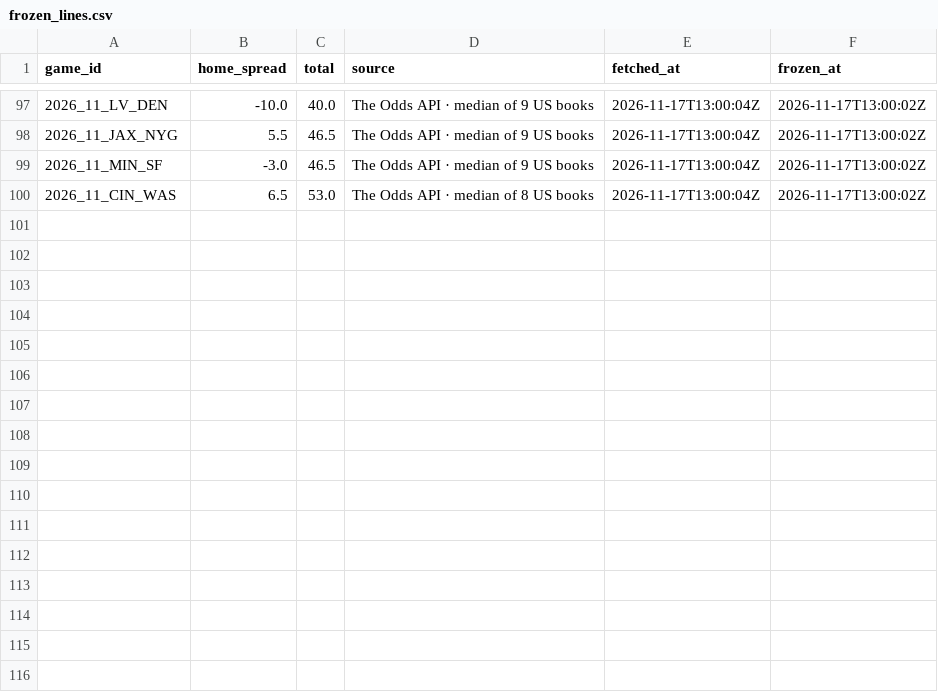
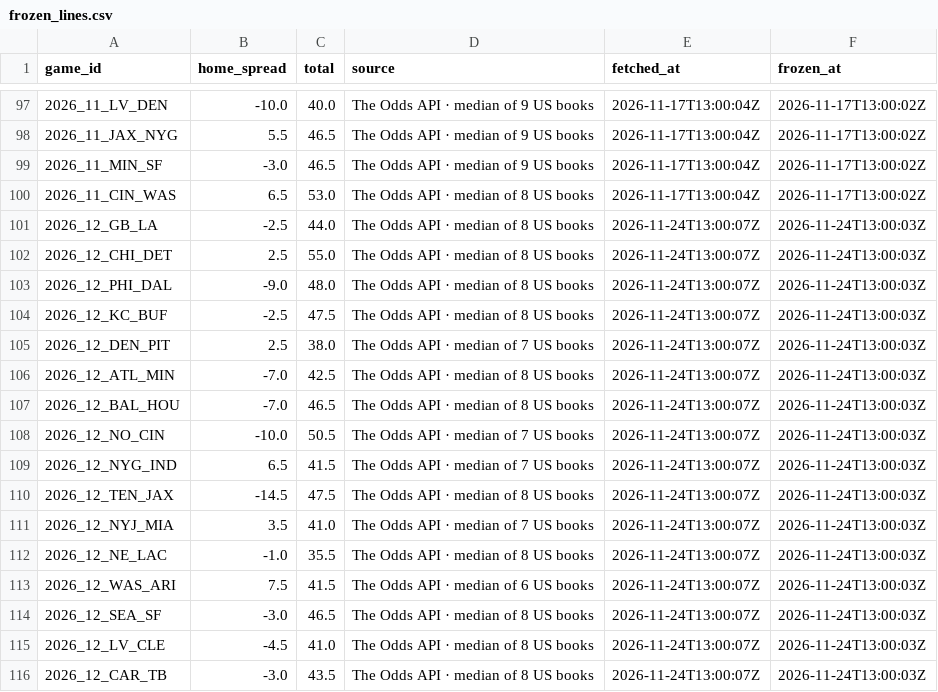
Before and after one commit to RB4000/edge-picks, a CSV file: ledger/frozen_lines.csv, drawn as a sheet; only a part is shown, gaps mark what is left out.

```diff
--- a/ledger/frozen_lines.csv
+++ b/ledger/frozen_lines.csv
@@ -100 +100,17 @@ game_id,home_spread,total,source,fetched_at,frozen_at
 2026_11_CIN_WAS,6.5,53.0,The Odds API · median of 8 US books,2026-11-17T13:00:04Z,2026-11-17T13:00:02Z
+2026_12_GB_LA,-2.5,44.0,The Odds API · median of 8 US books,2026-11-24T13:00:07Z,2026-11-24T13:00:03Z
+2026_12_CHI_DET,2.5,55.0,The Odds API · median of 8 US books,2026-11-24T13:00:07Z,2026-11-24T13:00:03Z
+2026_12_PHI_DAL,-9.0,48.0,The Odds API · median of 8 US books,2026-11-24T13:00:07Z,2026-11-24T13:00:03Z
+2026_12_KC_BUF,-2.5,47.5,The Odds API · median of 8 US books,2026-11-24T13:00:07Z,2026-11-24T13:00:03Z
+2026_12_DEN_PIT,2.5,38.0,The Odds API · median of 7 US books,2026-11-24T13:00:07Z,2026-11-24T13:00:03Z
+2026_12_ATL_MIN,-7.0,42.5,The Odds API · median of 8 US books,2026-11-24T13:00:07Z,2026-11-24T13:00:03Z
+2026_12_BAL_HOU,-7.0,46.5,The Odds API · median of 8 US books,2026-11-24T13:00:07Z,2026-11-24T13:00:03Z
+2026_12_NO_CIN,-10.0,50.5,The Odds API · median of 7 US books,2026-11-24T13:00:07Z,2026-11-24T13:00:03Z
+2026_12_NYG_IND,6.5,41.5,The Odds API · median of 7 US books,2026-11-24T13:00:07Z,2026-11-24T13:00:03Z
+2026_12_TEN_JAX,-14.5,47.5,The Odds API · median of 8 US books,2026-11-24T13:00:07Z,2026-11-24T13:00:03Z
+2026_12_NYJ_MIA,3.5,41.0,The Odds API · median of 7 US books,2026-11-24T13:00:07Z,2026-11-24T13:00:03Z
+2026_12_NE_LAC,-1.0,35.5,The Odds API · median of 8 US books,2026-11-24T13:00:07Z,2026-11-24T13:00:03Z
+2026_12_WAS_ARI,7.5,41.5,The Odds API · median of 6 US books,2026-11-24T13:00:07Z,2026-11-24T13:00:03Z
+2026_12_SEA_SF,-3.0,46.5,The Odds API · median of 8 US books,2026-11-24T13:00:07Z,2026-11-24T13:00:03Z
+2026_12_LV_CLE,-4.5,41.0,The Odds API · median of 8 US books,2026-11-24T13:00:07Z,2026-11-24T13:00:03Z
+2026_12_CAR_TB,-3.0,43.5,The Odds API · median of 8 US books,2026-11-24T13:00:07Z,2026-11-24T13:00:03Z
```
Also changed, not shown: ledger/closing_lines.csv, ledger/graded.csv, 3 other files.
